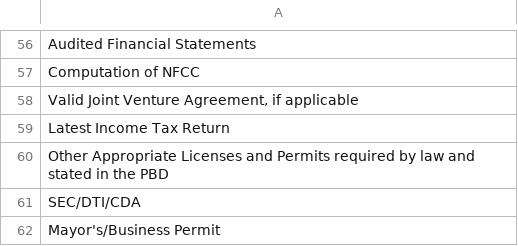
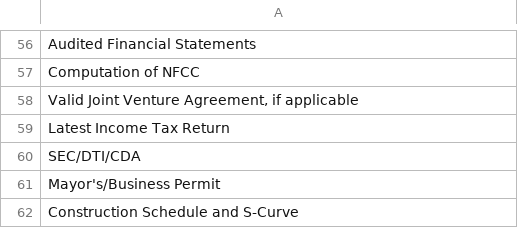
Before and after one commit to emangarciano/infra-audit, a CSV file: docs/BAC Documentation.csv, drawn as a sheet; only a part is shown, gaps mark what is left out; the shorter side is filled out with more unchanged rows; the diff names each change by its address in the sheet, - before the commit and + after, or states it on an @@ line.

```diff
--- a/docs/BAC Documentation.csv
+++ b/docs/BAC Documentation.csv
-row 60: Other Appropriate Licenses and Permits required by law and stated in the PBD
```
Also changed, not shown: 7 other files.
